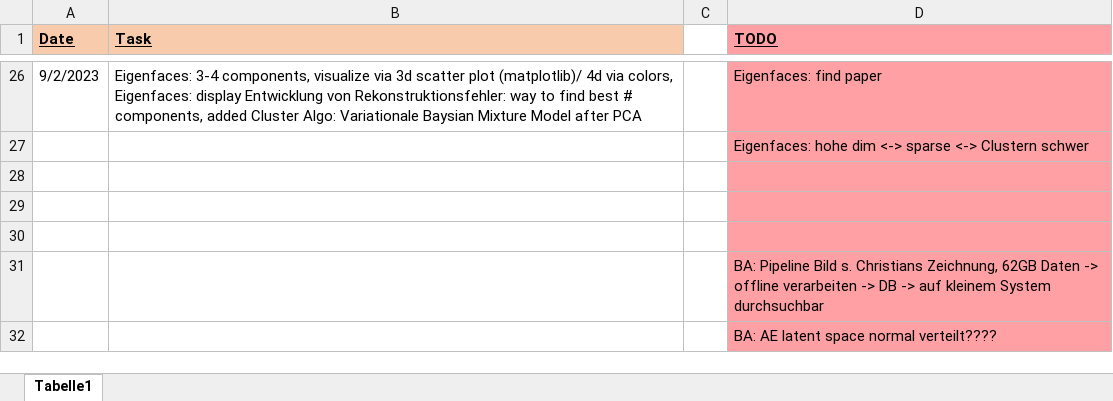
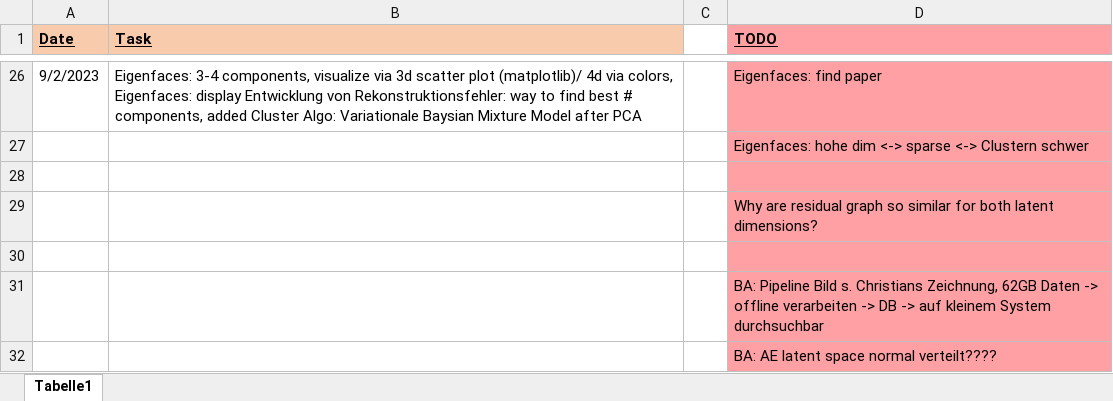
Before and after one commit to KlaraGtknst/topic-analysis-text-data, an Excel workbook: organization/BA_tasks.xlsx, sheet Tabelle1, drawn as a sheet; only a part is shown, gaps mark what is left out; values as stored, in another font and other column widths than the file's, no borders; the diff names each change by its address in the sheet, - before the commit and + after, or states it on an @@ line.

Commit message:
fix: usage of euclidean distance for residuals

```diff
--- a/organization/BA_tasks.xlsx (sheet Tabelle1)
+++ b/organization/BA_tasks.xlsx (sheet Tabelle1)
-D29 (TODO): (empty)
+D29 (TODO): Why are residual graph so similar for both latent dimensions?
```
Also changed, not shown: 1 other file.
